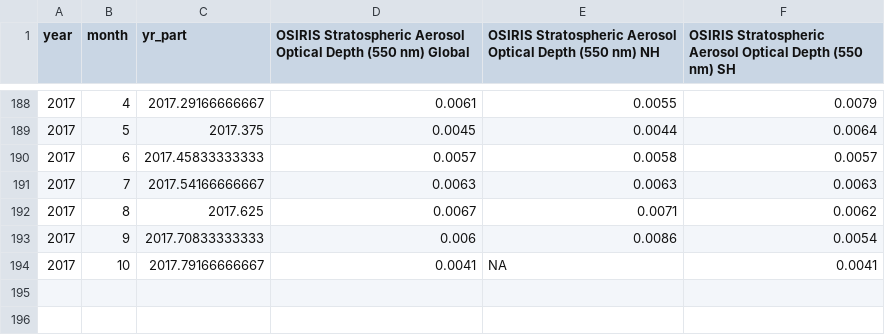
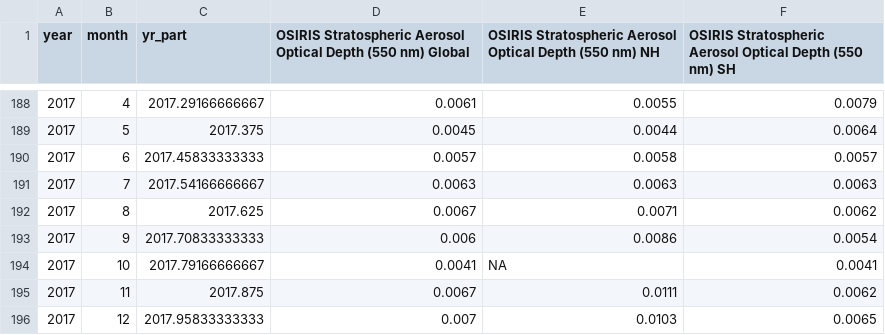
Before and after one commit to priscian/climeseries, a CSV file: inst/extdata/saod/OSIRIS-SAOD_2001.10-latest.csv, drawn as a sheet; only a part is shown, gaps mark what is left out.

Commit message:
Data update.

```diff
--- a/inst/extdata/saod/OSIRIS-SAOD_2001.10-latest.csv
+++ b/inst/extdata/saod/OSIRIS-SAOD_2001.10-latest.csv
@@ -194 +194,3 @@
 2017,10,2017.79166666667,0.0041,NA,0.0041
+2017,11,2017.875,0.0067,0.0111,0.0062
+2017,12,2017.95833333333,0.007,0.0103,0.0065
```
Also changed, not shown: 27 other files.
